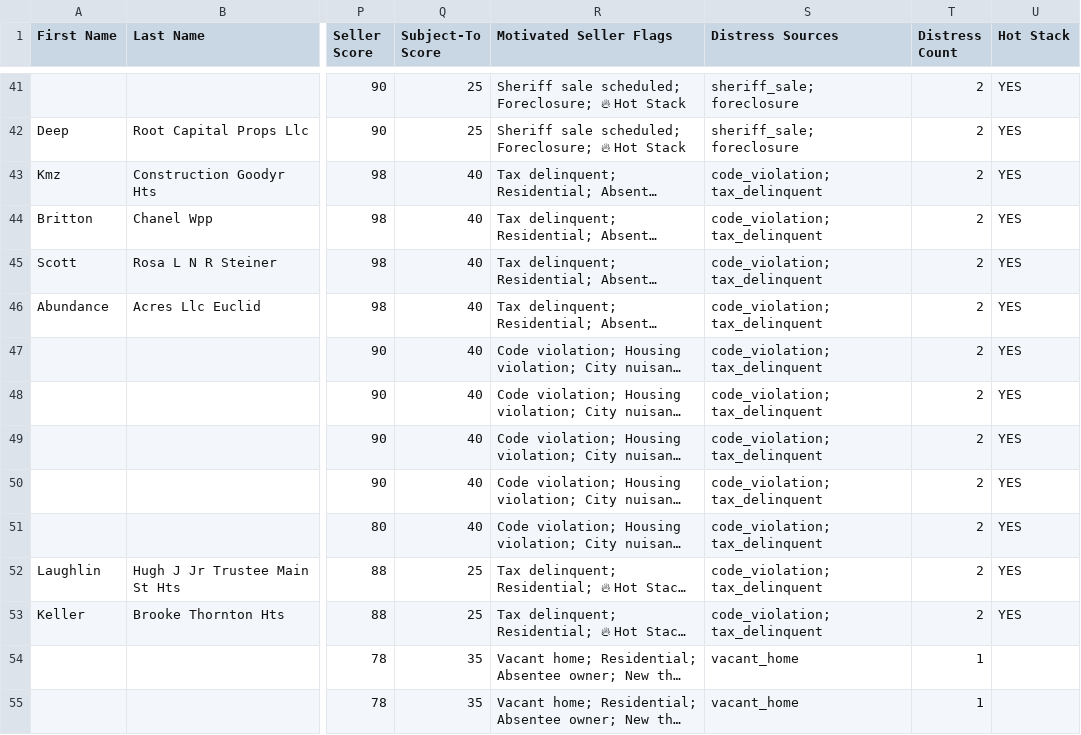
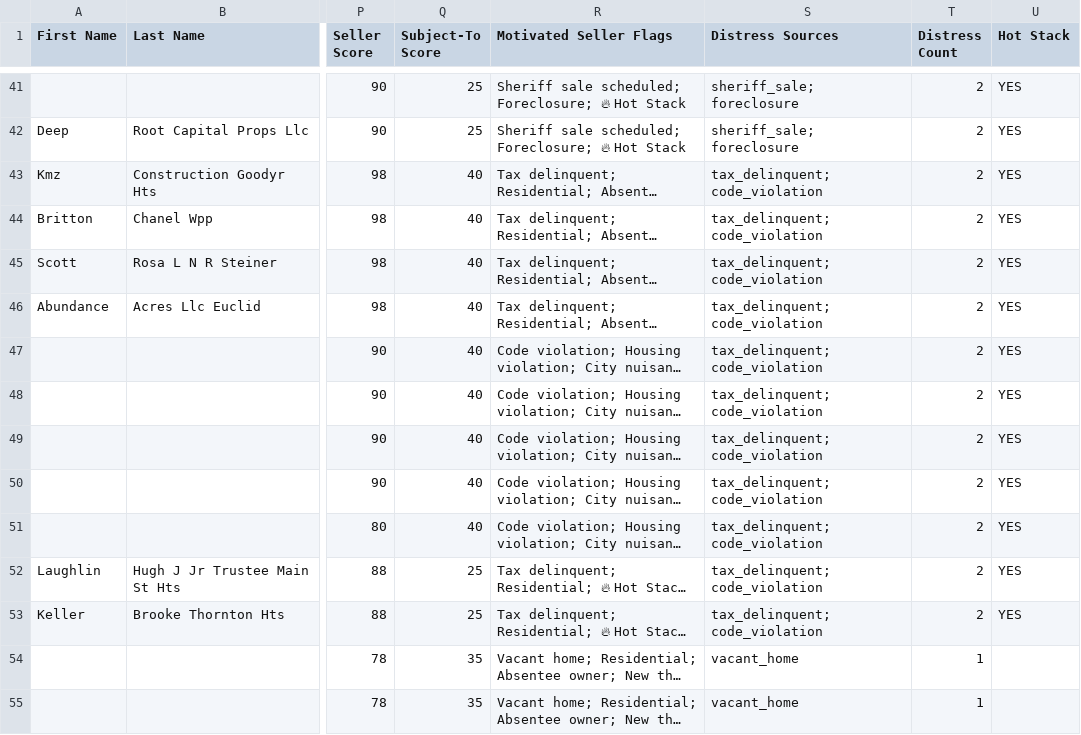
Before and after one commit to 208-ndo/akron-summit-scraper, a CSV file: data/ghl_export.csv, drawn as a sheet; only a part is shown, gaps mark what is left out; long unchanged cells end in …; the diff names each change by its address in the sheet, - before the commit and + after, or states it on an @@ line.

```diff
--- a/data/ghl_export.csv
+++ b/data/ghl_export.csv
-S43:S53 (Distress Sources): code_violation; tax_delinquent
+S43:S53 (Distress Sources): tax_delinquent; code_violation
```
Also changed, not shown: data/records.enriched.csv, 31 other files.
